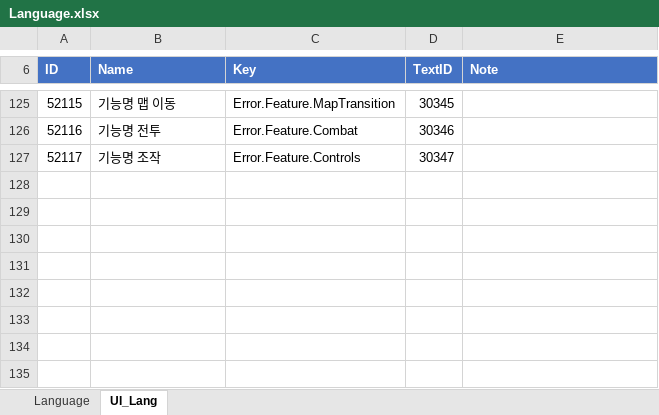
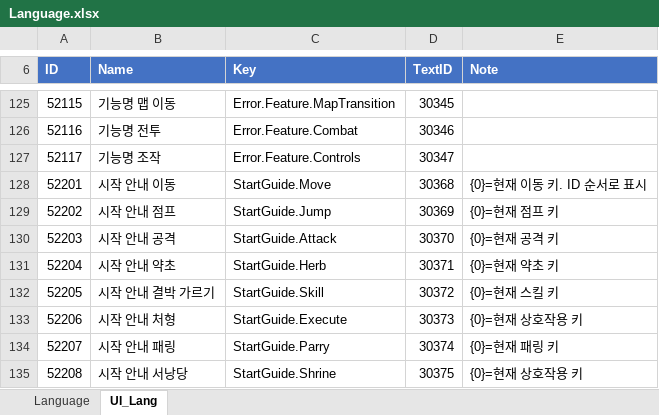
Before and after one commit to hyunho9228-web/DataSheet, an Excel workbook: tables/Language.xlsx, sheet UI_Lang, drawn as a sheet; only a part is shown, gaps mark what is left out; values as stored, in another font and other column widths than the file's, no borders; the diff names each change by its address in the sheet, - before the commit and + after, or states it on an @@ line.

Commit message:
UI 언어시트 데이터 추가

```diff
--- a/tables/Language.xlsx (sheet UI_Lang)
+++ b/tables/Language.xlsx (sheet UI_Lang)
+row 128: 52201 | 시작 안내 이동 | StartGuide.Move | 30368 | {0}=현재 이동 키. ID 순서로 표시
+row 129: 52202 | 시작 안내 점프 | StartGuide.Jump | 30369 | {0}=현재 점프 키
+row 130: 52203 | 시작 안내 공격 | StartGuide.Attack | 30370 | {0}=현재 공격 키
+row 131: 52204 | 시작 안내 약초 | StartGuide.Herb | 30371 | {0}=현재 약초 키
+row 132: 52205 | 시작 안내 결박 가르기 | StartGuide.Skill | 30372 | {0}=현재 스킬 키
+row 133: 52206 | 시작 안내 처형 | StartGuide.Execute | 30373 | {0}=현재 상호작용 키
+row 134: 52207 | 시작 안내 패링 | StartGuide.Parry | 30374 | {0}=현재 패링 키
+row 135: 52208 | 시작 안내 서낭당 | StartGuide.Shrine | 30375 | {0}=현재 상호작용 키
```
